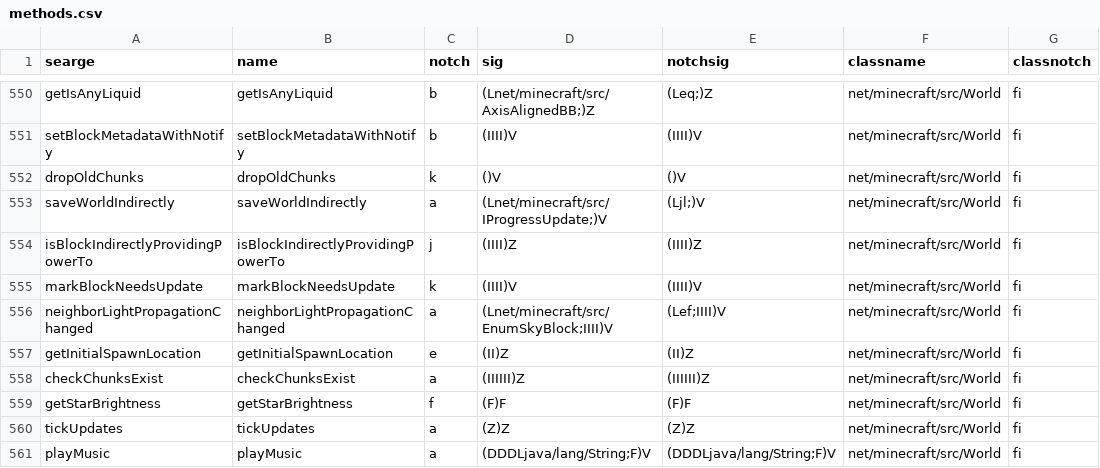
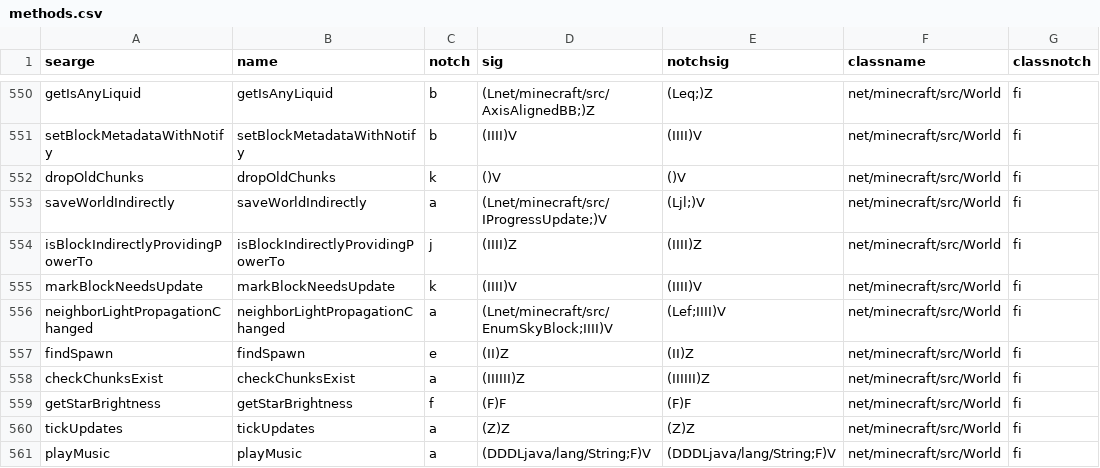
Before and after one commit to MCPHackers/MCP-LTS, a CSV file: conf/a1.0.1_01/methods.csv, drawn as a sheet; only a part is shown, gaps mark what is left out; the diff names each change by its address in the sheet, - before the commit and + after, or states it on an @@ line.

```diff
--- a/conf/a1.0.1_01/methods.csv
+++ b/conf/a1.0.1_01/methods.csv
-A557 (searge): getInitialSpawnLocation
+A557 (searge): findSpawn
-B557 (name): getInitialSpawnLocation
+B557 (name): findSpawn
```
Also changed, not shown: conf/a1.1.1,a1.1.2/methods.csv, conf/a1.1.2_01/methods.csv, 24 other files.
